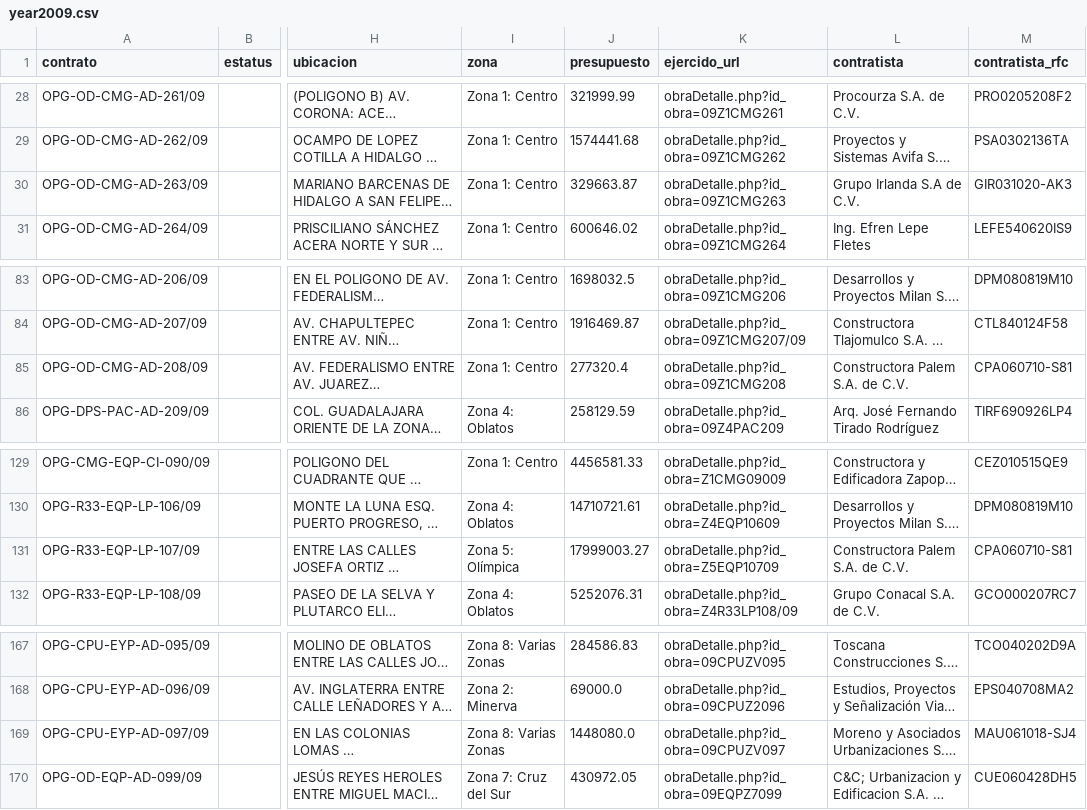
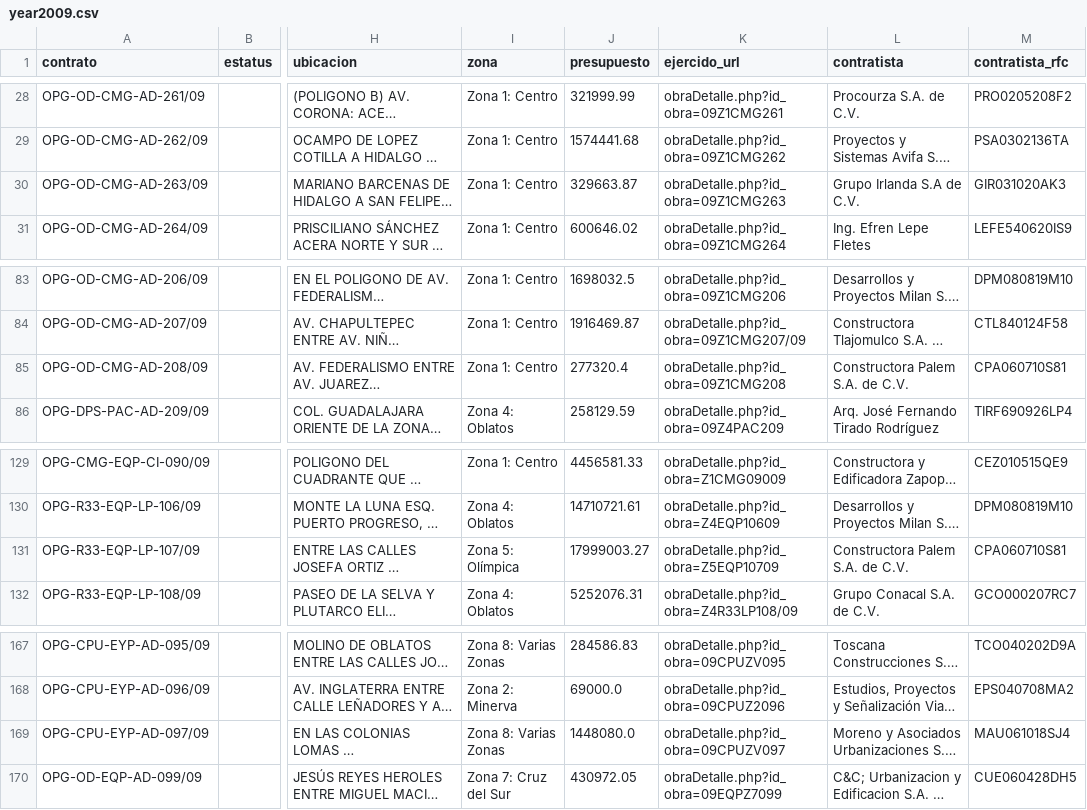
Before and after one commit to regenhans/obrasgdl, a CSV file: csv/year2009.csv, drawn as a sheet; only a part is shown, gaps mark what is left out; long unchanged cells end in …; the diff names each change by its address in the sheet, - before the commit and + after, or states it on an @@ line.

```diff
--- a/csv/year2009.csv
+++ b/csv/year2009.csv
-M30 (contratista_rfc): GIR031020-AK3
+M30 (contratista_rfc): GIR031020AK3
-M85 (contratista_rfc): CPA060710-S81
+M85 (contratista_rfc): CPA060710S81
-M131 (contratista_rfc): CPA060710-S81
+M131 (contratista_rfc): CPA060710S81
-M169 (contratista_rfc): MAU061018-SJ4
+M169 (contratista_rfc): MAU061018SJ4
```
Also changed, not shown: csv/year2008.csv, csv/year2010.csv, 8 other files.
